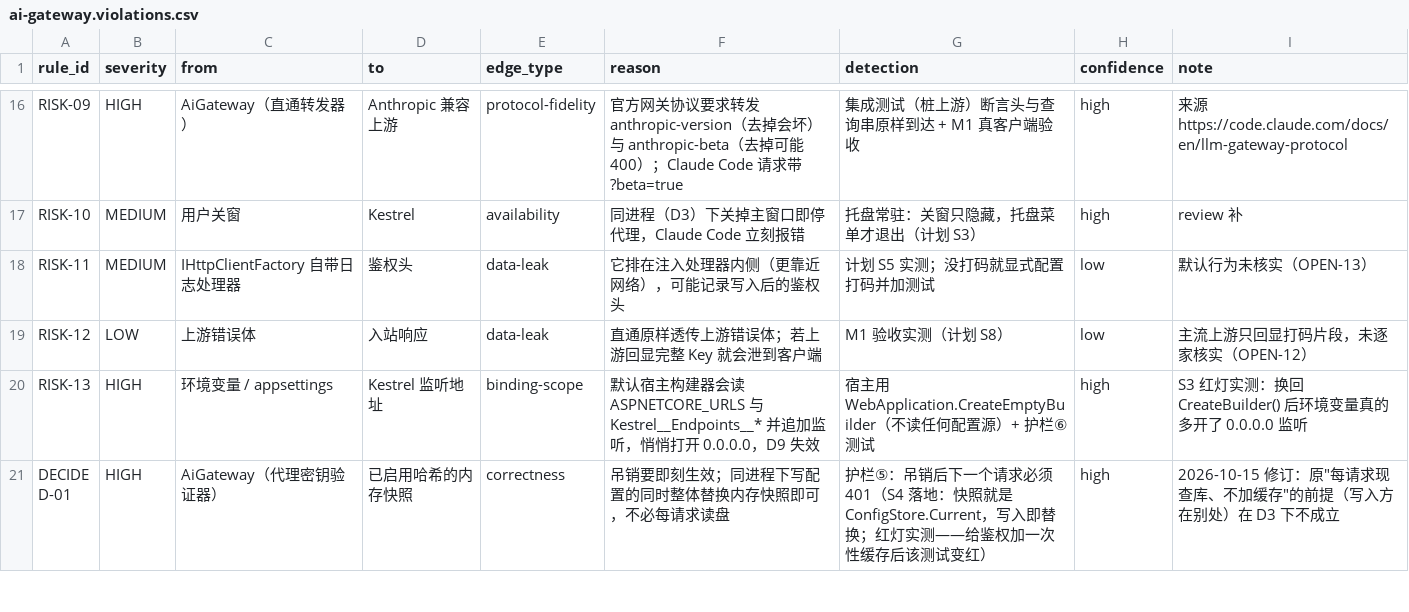
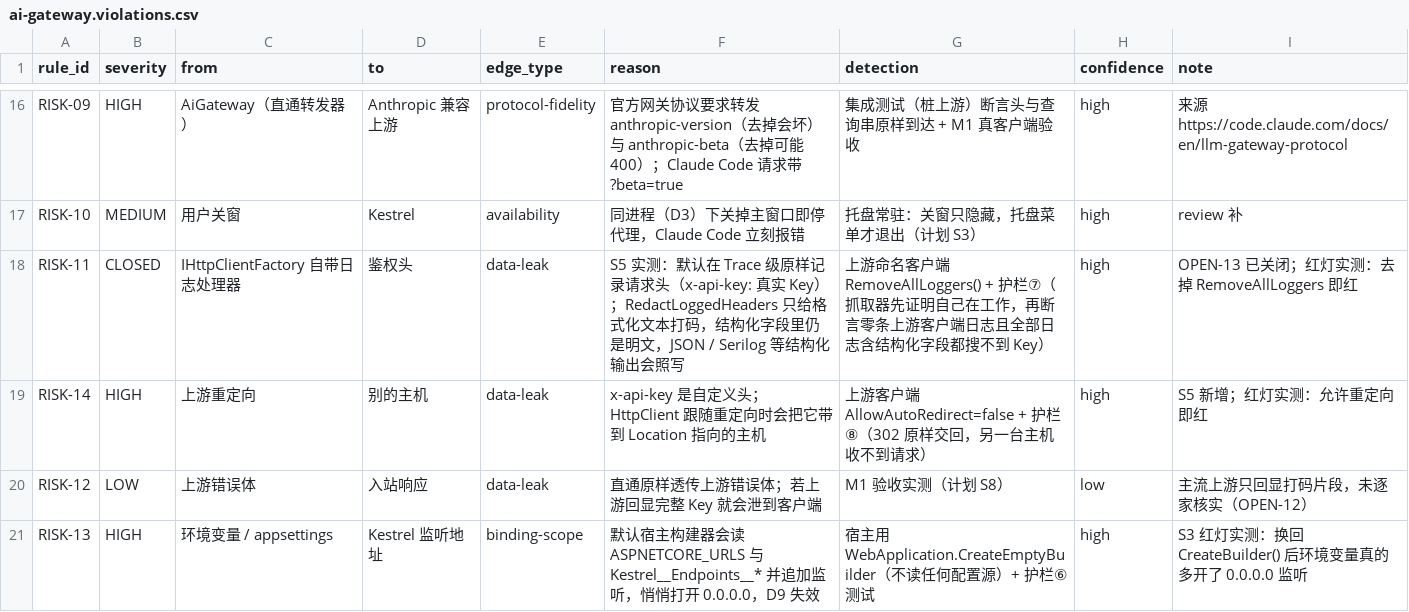
Before and after one commit to sonder123i/keyhaven, a CSV file: docs/architecture/ai-gateway.violations.csv, drawn as a sheet; only a part is shown, gaps mark what is left out; the shorter side is filled out with more unchanged rows.

Commit message:
feat(S5): 路由解析 + 真实 Key 注入处理器；实测关闭 OPEN-13
- RouteResolver：一次只读一份 ConfigStore.Current，从同一快照取激活项、
  Provider 与"是否有 Key"；激活快照不另起数据，切换即替换配置快照
- 上游命名客户端（UpstreamRequest.ClientName）：只在请求选项里设 provider id；
  AllowAutoRedirect=false（x-api-key 会被带到别的主机，RISK-14）
- OPEN-13 实测：IHttpClientFactory 默认在 Trace 级原样记录 x-api-key 明文；
  RedactLoggedHeaders 只打码格式化文本，结构化字段仍是明文 => RemoveAllLoggers()
- CredentialInjectingHandler（Security，DelegatingHandler）：先清掉入站
  x-api-key / Authorization，解密后写入真实 Key，请求发完立即删除该头
- 护栏②加第二级（SecretProtector.Unprotect 只被注入处理器调用）与护栏③
  （Security 不出现发请求的类型，整词匹配）
- 真实 Kestrel 桩上游测试 + 日志抓取器（含结构化字段，先自证在工作）；
  六道防线逐一拆掉各只让对应测试变红。52 个测试全绿
- 计划 S6 补上：上游客户端 Timeout 设为无限（默认 100 秒会掐断长回答）

```diff
--- a/docs/architecture/ai-gateway.violations.csv
+++ b/docs/architecture/ai-gateway.violations.csv
@@ -17,3 +17,4 @@ RISK-09,HIGH,AiGateway（直通转发器）,Anthropic 兼容上游,protocol-fide
 RISK-10,MEDIUM,用户关窗,Kestrel,availability,同进程（D3）下关掉主窗口即停代理，Claude Code 立刻报错,托盘常驻：关窗只隐藏，托盘菜单才退出（计划 S3）,high,review 补
-RISK-11,MEDIUM,IHttpClientFactory 自带日志处理器,鉴权头,data-leak,它排在注入处理器内侧（更靠近网络），可能记录写入后的鉴权头,计划 S5 实测；没打码就显式配置打码并加测试,low,默认行为未核实（OPEN-13）
+RISK-11,CLOSED,IHttpClientFactory 自带日志处理器,鉴权头,data-leak,S5 实测：默认在 Trace 级原样记录请求头（x-api-key: 真实 Key）；RedactLoggedHeaders 只给格式化文本打码，结构化字段里仍是明文，JSON / Serilog 等结构化输出会照写,上游命名客户端 RemoveAllLoggers() + 护栏⑦（抓取器先证明自己在工作，再断言零条上游客户端日志且全部日志含结构化字段都搜不到 Key）,high,OPEN-13 已关闭；红灯实测：去掉 RemoveAllLoggers 即红
+RISK-14,HIGH,上游重定向,别的主机,data-leak,x-api-key 是自定义头；HttpClient 跟随重定向时会把它带到 Location 指向的主机,上游客户端 AllowAutoRedirect=false + 护栏⑧（302 原样交回，另一台主机收不到请求）,high,S5 新增；红灯实测：允许重定向即红
 RISK-12,LOW,上游错误体,入站响应,data-leak,直通原样透传上游错误体；若上游回显完整 Key 就会泄到客户端,M1 验收实测（计划 S8）,low,主流上游只回显打码片段，未逐家核实（OPEN-12）
```
Also changed, not shown: 15 other files.
